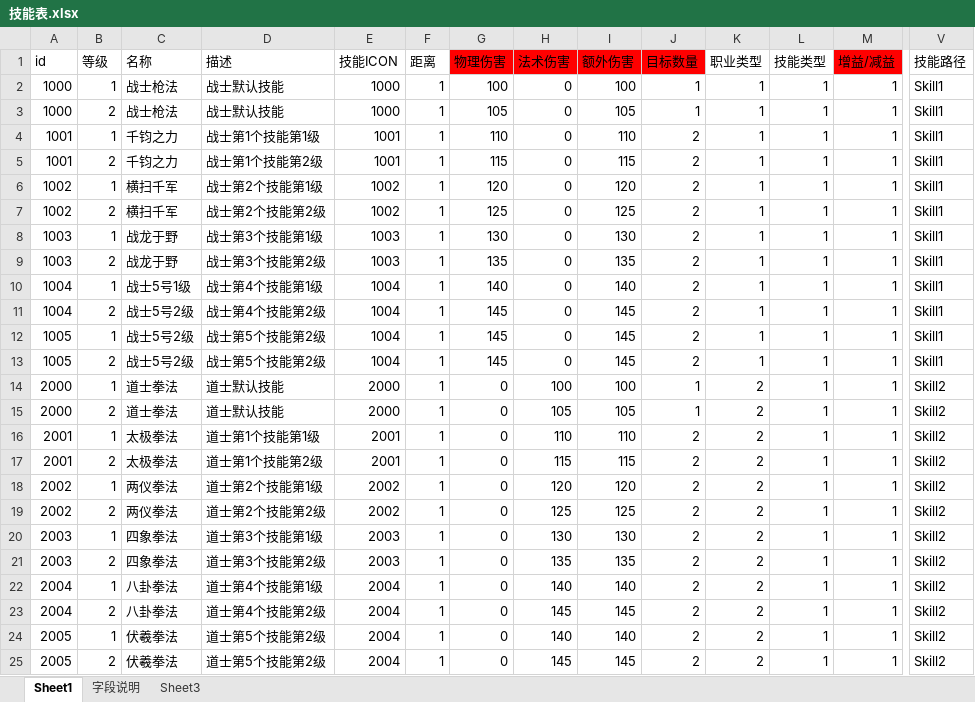
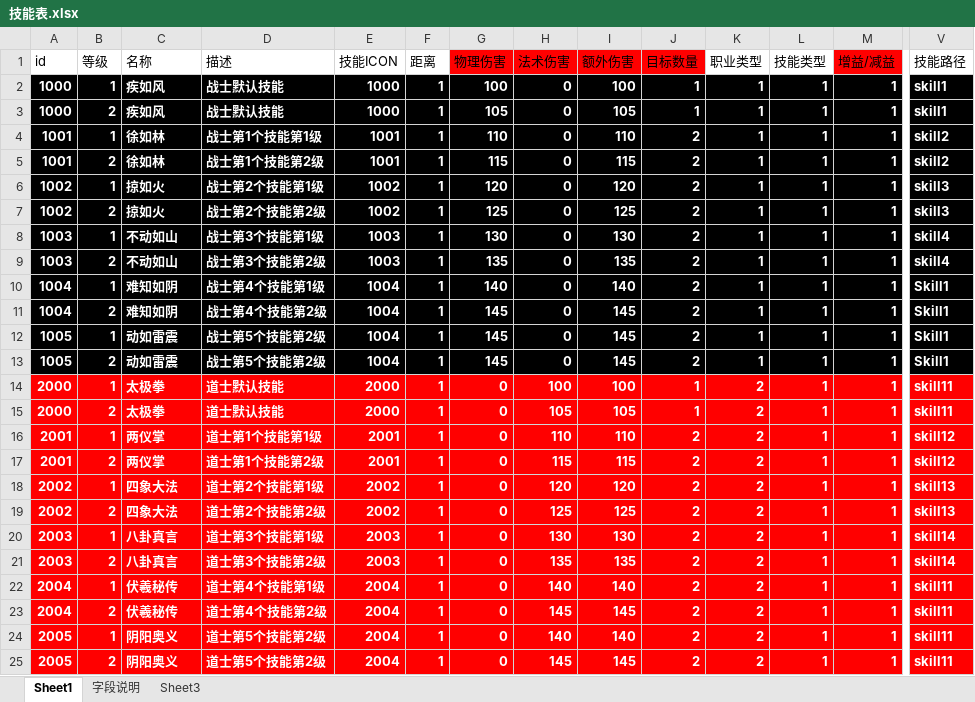
Before and after one commit to Klanly/BWM, an Excel workbook: doc/table/技能表.xlsx, sheet Sheet1, drawn as a sheet; only a part is shown, gaps mark what is left out; values as stored, in another font and other column widths than the file's, no borders; the diff covers the shown part only; the diff names each change by its address in the sheet, - before the commit and + after, or states it on an @@ line.

```diff
--- a/doc/table/技能表.xlsx (sheet Sheet1)
+++ b/doc/table/技能表.xlsx (sheet Sheet1)
@@ A2:M25 bold: off → on, text colour: black → #FFFFFF @@
-A2:V13 fill: none
+A2:V13 fill: #000000
-C2:C3 (名称): 战士枪法
+C2:C3 (名称): 疾如风
-V2:V3 (技能路径): Skill1
+V2:V3 (技能路径): skill1
@@ V2:V25 bold: off → on, text colour: black → #FFFFFF @@
-C4:C5 (名称): 千钧之力
+C4:C5 (名称): 徐如林
-V4:V5 (技能路径): Skill1
+V4:V5 (技能路径): skill2
-C6:C7 (名称): 横扫千军
+C6:C7 (名称): 掠如火
-V6:V7 (技能路径): Skill1
+V6:V7 (技能路径): skill3
-C8:C9 (名称): 战龙于野
+C8:C9 (名称): 不动如山
-V8:V9 (技能路径): Skill1
+V8:V9 (技能路径): skill4
-C10 (名称): 战士5号1级
+C10 (名称): 难知如阴
-C11 (名称): 战士5号2级
+C11 (名称): 难知如阴
-C12:C13 (名称): 战士5号2级
+C12:C13 (名称): 动如雷震
-A14:V25 fill: none
+A14:V25 fill: #FF0000
-C14:C15 (名称): 道士拳法
+C14:C15 (名称): 太极拳
-V14:V15 (技能路径): Skill2
+V14:V15 (技能路径): skill11
-C16:C17 (名称): 太极拳法
+C16:C17 (名称): 两仪掌
-V16:V17 (技能路径): Skill2
+V16:V17 (技能路径): skill12
-C18:C19 (名称): 两仪拳法
+C18:C19 (名称): 四象大法
-V18:V19 (技能路径): Skill2
+V18:V19 (技能路径): skill13
-C20:C21 (名称): 四象拳法
+C20:C21 (名称): 八卦真言
-V20:V21 (技能路径): Skill2
+V20:V21 (技能路径): skill14
-C22:C23 (名称): 八卦拳法
+C22:C23 (名称): 伏羲秘传
-V22:V25 (技能路径): Skill2
+V22:V25 (技能路径): skill11
-C24:C25 (名称): 伏羲拳法
+C24:C25 (名称): 阴阳奥义
```
Also changed, not shown: 24 edited cells and cell formats elsewhere in this sheet, 1 other file.
